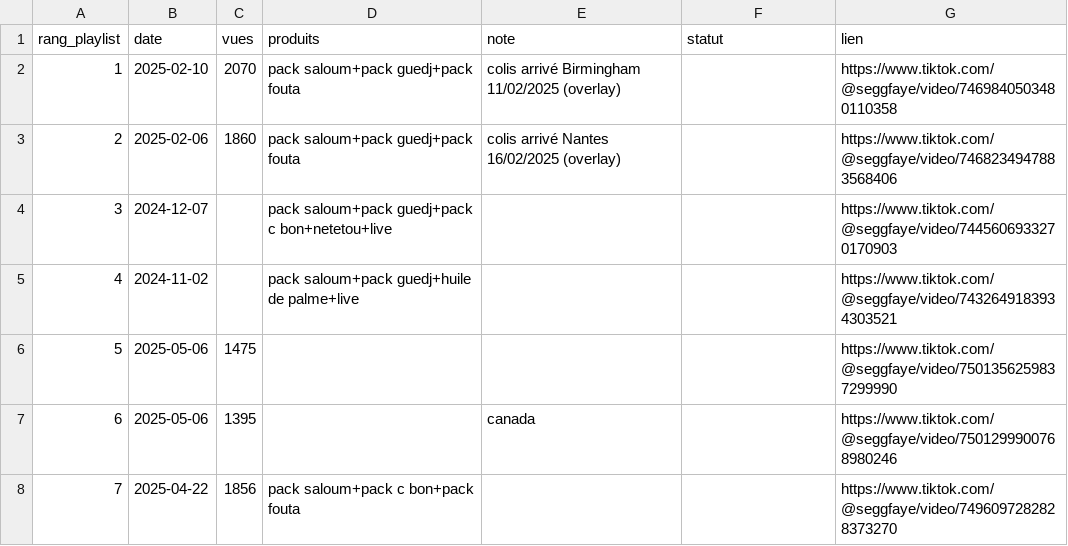
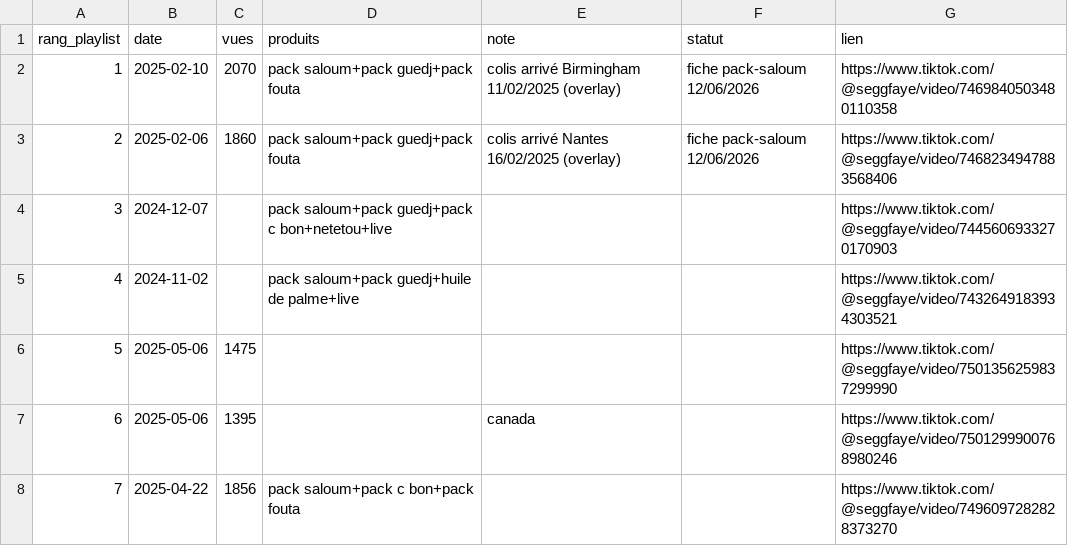
Before and after one commit to lemzoofayee-dotcom/louma-seggfaye, a CSV file: scripts/avis/grenier_retours_clients.csv, drawn as a sheet; only a part is shown.

```diff
--- a/scripts/avis/grenier_retours_clients.csv
+++ b/scripts/avis/grenier_retours_clients.csv
@@ -1,4 +1,4 @@
 rang_playlist,date,vues,produits,note,statut,lien
-1,2025-02-10,2070,pack saloum+pack guedj+pack fouta,colis arrivé Birmingham 11/02/2025 (overlay),,https://www.tiktok.com/@seggfaye/video/7469840503480110358
-2,2025-02-06,1860,pack saloum+pack guedj+pack fouta,colis arrivé Nantes 16/02/2025 (overlay),,https://www.tiktok.com/@seggfaye/video/7468234947883568406
+1,2025-02-10,2070,pack saloum+pack guedj+pack fouta,colis arrivé Birmingham 11/02/2025 (overlay),fiche pack-saloum 12/06/2026,https://www.tiktok.com/@seggfaye/video/7469840503480110358
+2,2025-02-06,1860,pack saloum+pack guedj+pack fouta,colis arrivé Nantes 16/02/2025 (overlay),fiche pack-saloum 12/06/2026,https://www.tiktok.com/@seggfaye/video/7468234947883568406
 3,2024-12-07,,pack saloum+pack guedj+pack c bon+netetou+live,,,https://www.tiktok.com/@seggfaye/video/7445606933270170903
```
Also changed, not shown: 1 other file.
